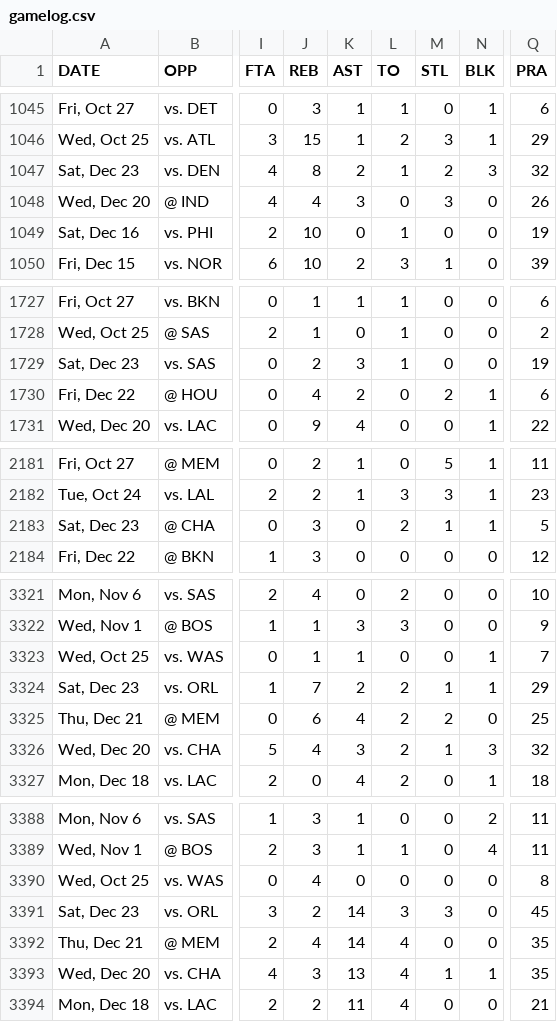
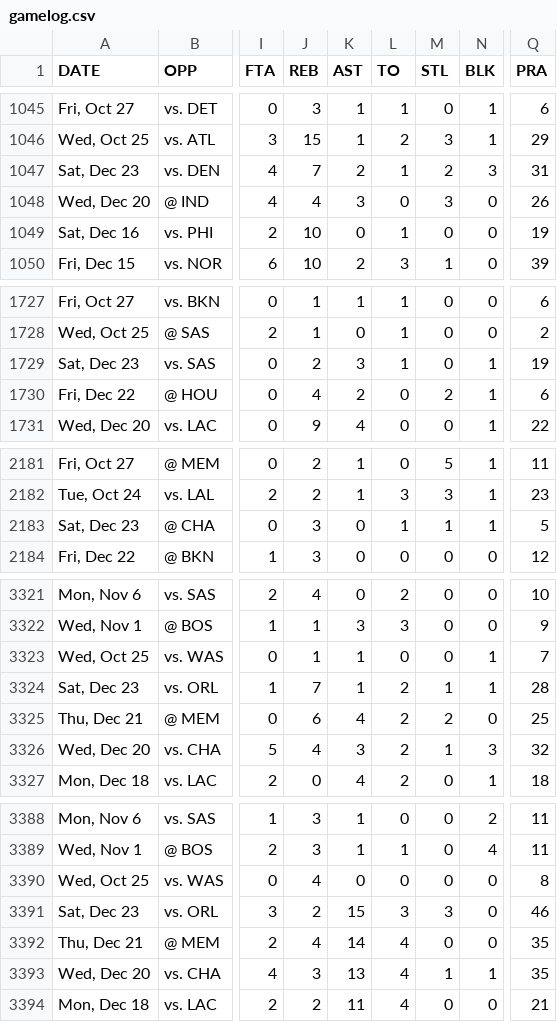
Before and after one commit to Unknowncall/nba-propz, a CSV file: gamelog.csv, drawn as a sheet; only a part is shown, gaps mark what is left out; the diff covers the shown part only; the diff names each change by its address in the sheet, - before the commit and + after, or states it on an @@ line.

Commit message:
Update via GitHub Actions

```diff
--- a/gamelog.csv
+++ b/gamelog.csv
-J1047 (REB): 8
+J1047 (REB): 7
-Q1047 (PRA): 32
+Q1047 (PRA): 31
-N1729 (BLK): 0
+N1729 (BLK): 1
-L2183 (TO): 2
+L2183 (TO): 1
-K3324 (AST): 2
+K3324 (AST): 1
-Q3324 (PRA): 29
+Q3324 (PRA): 28
-K3391 (AST): 14
+K3391 (AST): 15
-Q3391 (PRA): 45
+Q3391 (PRA): 46
```
Also changed, not shown: 3 edited cells elsewhere in this file.
